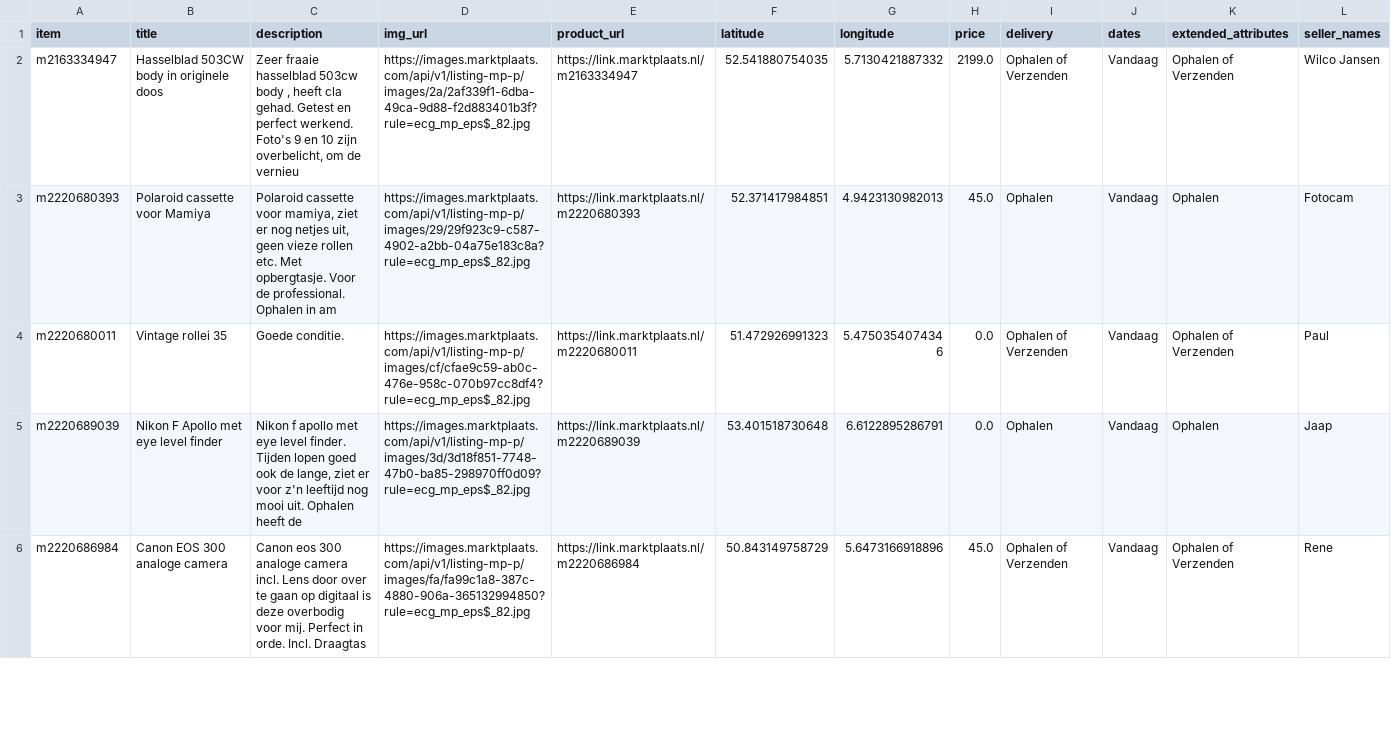
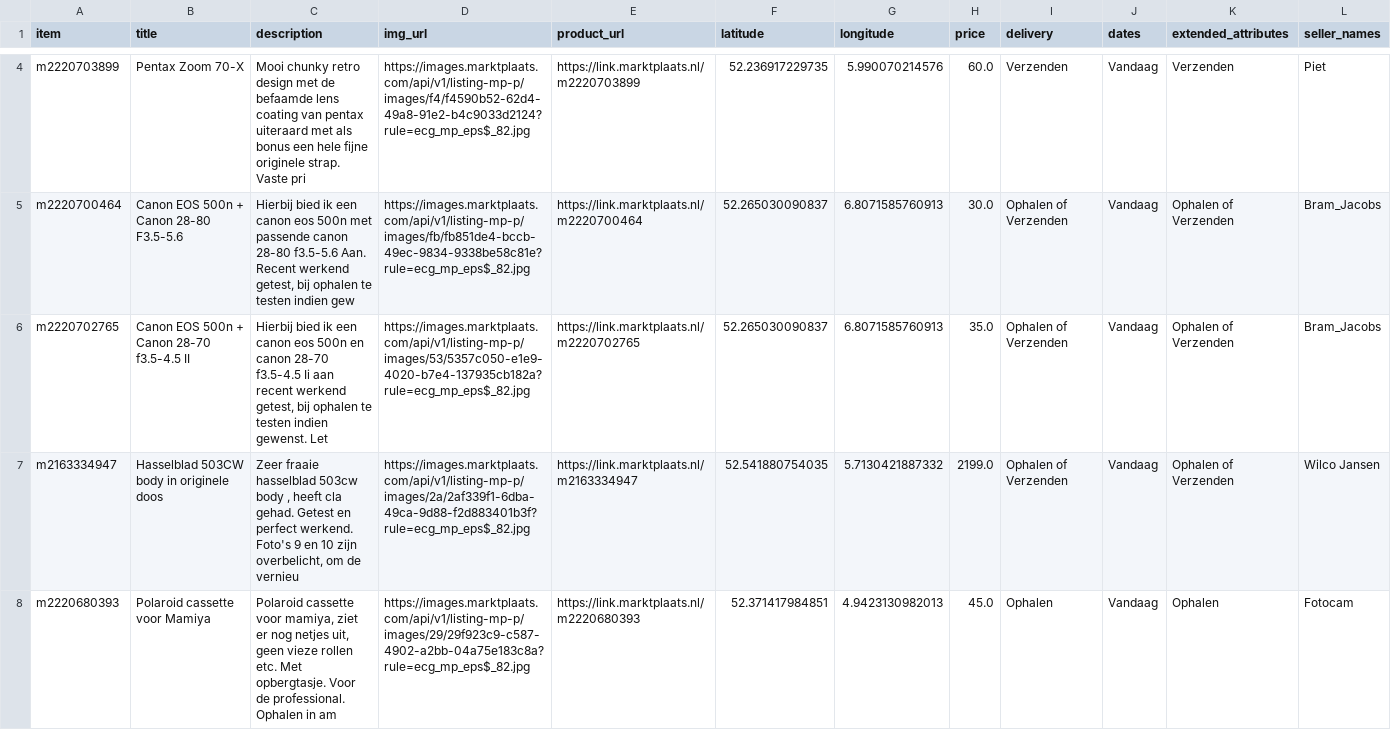
Before and after one commit to mcnakhaee/mp_notification, a CSV file: items_today.csv, drawn as a sheet; only a part is shown, gaps mark what is left out; the shorter side is filled out with more unchanged rows; the diff covers the shown part only; the diff names each change by its address in the sheet, - before the commit and + after, or states it on an @@ line.

```diff
--- a/items_today.csv
+++ b/items_today.csv
+row 4: m2220703899 | Pentax Zoom 70-X | Mooi chunky retro design met de befaamde lens coating van pentax uiteraard met als bonus een hele fijne originele strap. Vaste pri | https://images.marktplaats.com/api/v1/listing-mp-p/images/f4/f4590b52-62d4-49a8-91e2-b4c9033d2124?rule=ecg_mp_eps$_82.jpg | https://link.marktplaats.nl/m2220703899 | 52.236917229735 | 5.990070214576 | 60.0 | Verzenden | Vandaag | Verzenden | Piet
+row 5: m2220700464 | Canon EOS 500n + Canon 28-80 F3.5-5.6 | Hierbij bied ik een canon eos 500n met passende canon 28-80 f3.5-5.6 Aan. Recent werkend getest, bij ophalen te testen indien gew | https://images.marktplaats.com/api/v1/listing-mp-p/images/fb/fb851de4-bccb-49ec-9834-9338be58c81e?rule=ecg_mp_eps$_82.jpg | https://link.marktplaats.nl/m2220700464 | 52.265030090837 | 6.8071585760913 | 30.0 | Ophalen of Verzenden | Vandaag | Ophalen of Verzenden | Bram_Jacobs
+row 6: m2220702765 | Canon EOS 500n + Canon 28-70 f3.5-4.5 II | Hierbij bied ik een canon eos 500n en canon 28-70 f3.5-4.5 Ii aan recent werkend getest, bij ophalen te testen indien gewenst. Let | https://images.marktplaats.com/api/v1/listing-mp-p/images/53/5357c050-e1e9-4020-b7e4-137935cb182a?rule=ecg_mp_eps$_82.jpg | https://link.marktplaats.nl/m2220702765 | 52.265030090837 | 6.8071585760913 | 35.0 | Ophalen of Verzenden | Vandaag | Ophalen of Verzenden | Bram_Jacobs
```
Also changed, not shown: 2 added rows elsewhere in this file.
